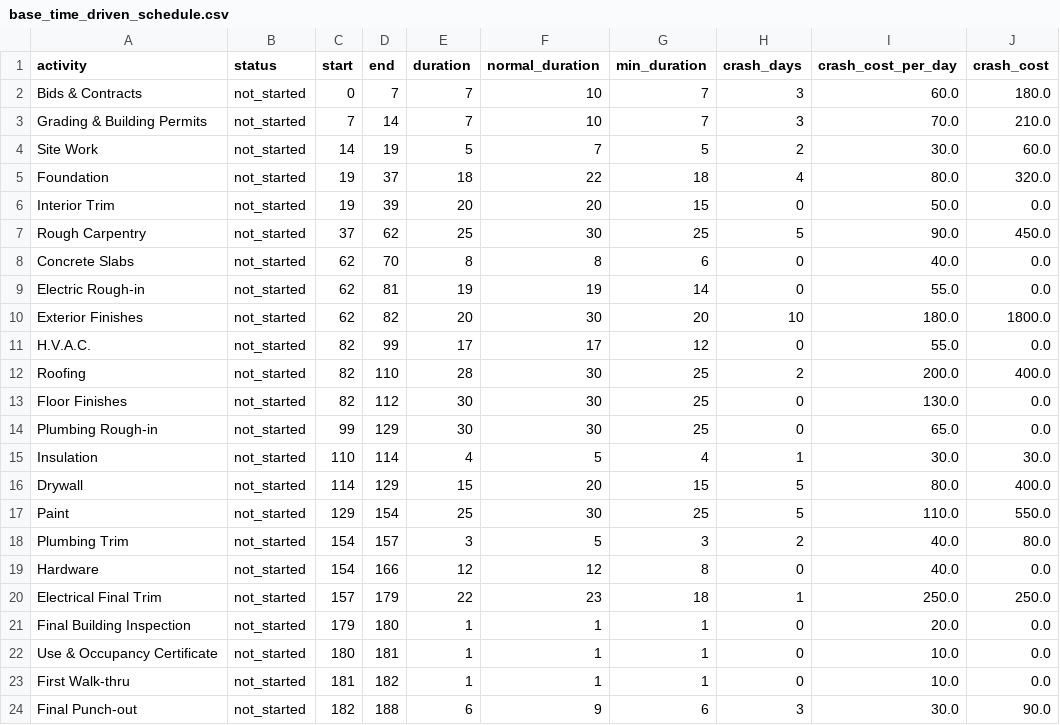
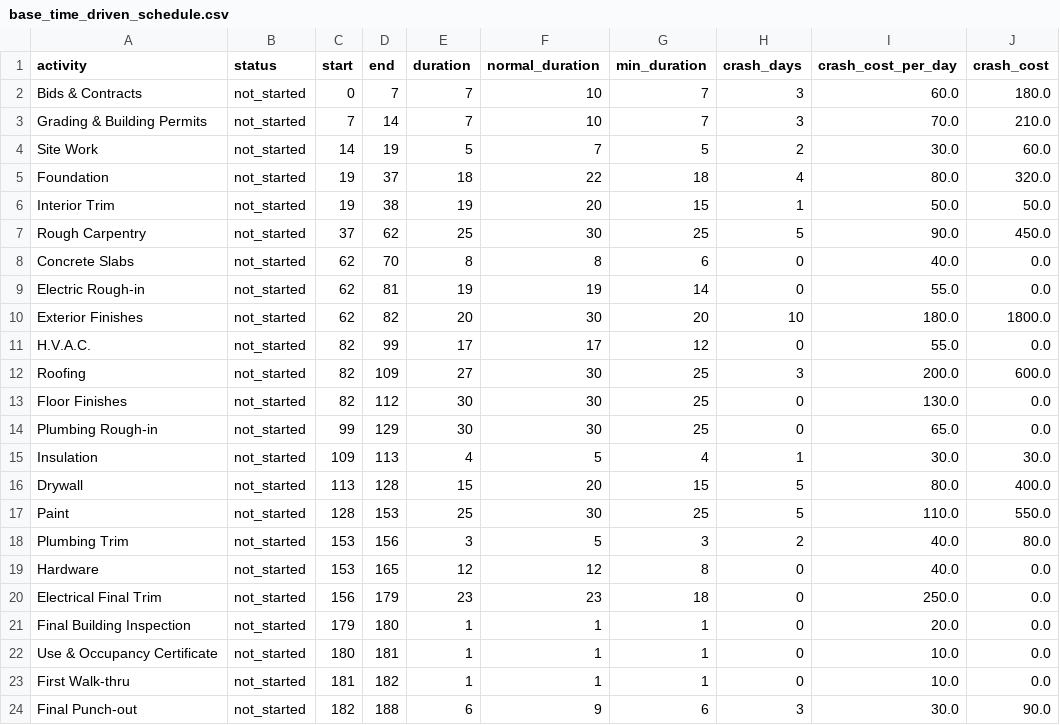
Before and after one commit to adielrum/project-crashing, a CSV file: outputs/base_time_driven_schedule.csv, drawn as a sheet; only a part is shown.

```diff
--- a/outputs/base_time_driven_schedule.csv
+++ b/outputs/base_time_driven_schedule.csv
@@ -5,3 +5,3 @@ Site Work,not_started,14,19,5,7,5,2,30.0,60.0
 Foundation,not_started,19,37,18,22,18,4,80.0,320.0
-Interior Trim,not_started,19,39,20,20,15,0,50.0,0.0
+Interior Trim,not_started,19,38,19,20,15,1,50.0,50.0
 Rough Carpentry,not_started,37,62,25,30,25,5,90.0,450.0
@@ -11,11 +11,11 @@ Exterior Finishes,not_started,62,82,20,30,20,10,180.0,1800.0
 H.V.A.C.,not_started,82,99,17,17,12,0,55.0,0.0
-Roofing,not_started,82,110,28,30,25,2,200.0,400.0
+Roofing,not_started,82,109,27,30,25,3,200.0,600.0
 Floor Finishes,not_started,82,112,30,30,25,0,130.0,0.0
 Plumbing Rough-in,not_started,99,129,30,30,25,0,65.0,0.0
-Insulation,not_started,110,114,4,5,4,1,30.0,30.0
-Drywall,not_started,114,129,15,20,15,5,80.0,400.0
-Paint,not_started,129,154,25,30,25,5,110.0,550.0
-Plumbing Trim,not_started,154,157,3,5,3,2,40.0,80.0
-Hardware,not_started,154,166,12,12,8,0,40.0,0.0
-Electrical Final Trim,not_started,157,179,22,23,18,1,250.0,250.0
+Insulation,not_started,109,113,4,5,4,1,30.0,30.0
+Drywall,not_started,113,128,15,20,15,5,80.0,400.0
+Paint,not_started,128,153,25,30,25,5,110.0,550.0
+Plumbing Trim,not_started,153,156,3,5,3,2,40.0,80.0
+Hardware,not_started,153,165,12,12,8,0,40.0,0.0
+Electrical Final Trim,not_started,156,179,23,23,18,0,250.0,0.0
 Final Building Inspection,not_started,179,180,1,1,1,0,20.0,0.0
```
Also changed, not shown: outputs/base_cost_driven_schedule.csv, outputs/schedule.csv, 18 other files.
